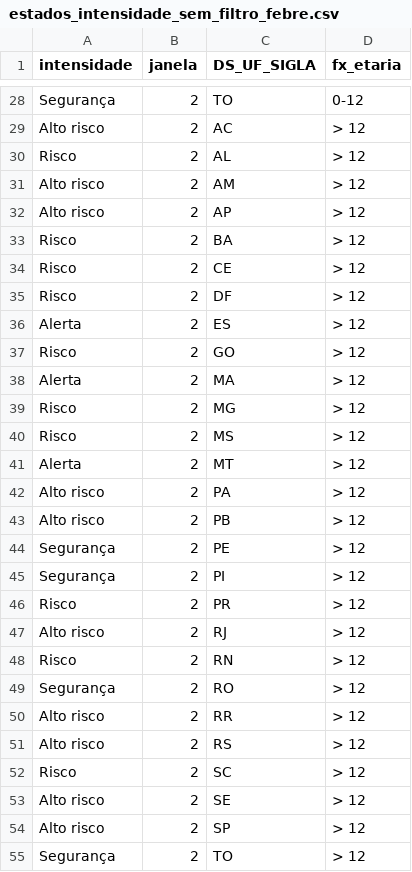
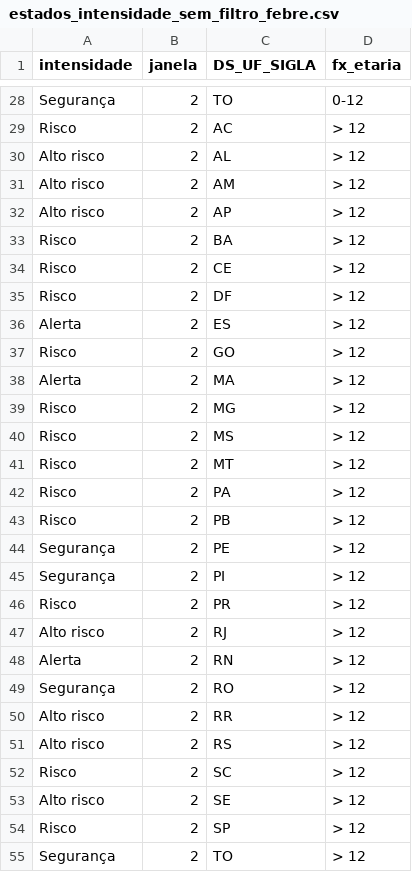
Before and after one commit to infogripe/nowcasting_leitos_pediatricos, a CSV file: output/estados_intensidade_sem_filtro_febre.csv, drawn as a sheet; only a part is shown, gaps mark what is left out; the diff covers the shown part only.

```diff
--- a/output/estados_intensidade_sem_filtro_febre.csv
+++ b/output/estados_intensidade_sem_filtro_febre.csv
@@ -28,4 +28,4 @@
 "Segurança";2;"TO";"0-12"
-"Alto risco";2;"AC";"> 12"
-"Risco";2;"AL";"> 12"
+"Risco";2;"AC";"> 12"
+"Alto risco";2;"AL";"> 12"
 "Alto risco";2;"AM";"> 12"
@@ -40,5 +40,5 @@
 "Risco";2;"MS";"> 12"
-"Alerta";2;"MT";"> 12"
-"Alto risco";2;"PA";"> 12"
-"Alto risco";2;"PB";"> 12"
+"Risco";2;"MT";"> 12"
+"Risco";2;"PA";"> 12"
+"Risco";2;"PB";"> 12"
 "Segurança";2;"PE";"> 12"
@@ -47,3 +47,3 @@
 "Alto risco";2;"RJ";"> 12"
-"Risco";2;"RN";"> 12"
+"Alerta";2;"RN";"> 12"
 "Segurança";2;"RO";"> 12"
@@ -53,3 +53,3 @@
 "Alto risco";2;"SE";"> 12"
-"Alto risco";2;"SP";"> 12"
+"Risco";2;"SP";"> 12"
 "Segurança";2;"TO";"> 12"
```
Also changed, not shown: 9 edited cells elsewhere in this file, output/capitais_intensidade_sem_filtro_febre.csv, output/capitais_serie_estimativas_tendencia_sem_filtro_febre.csv, 2 other files.
